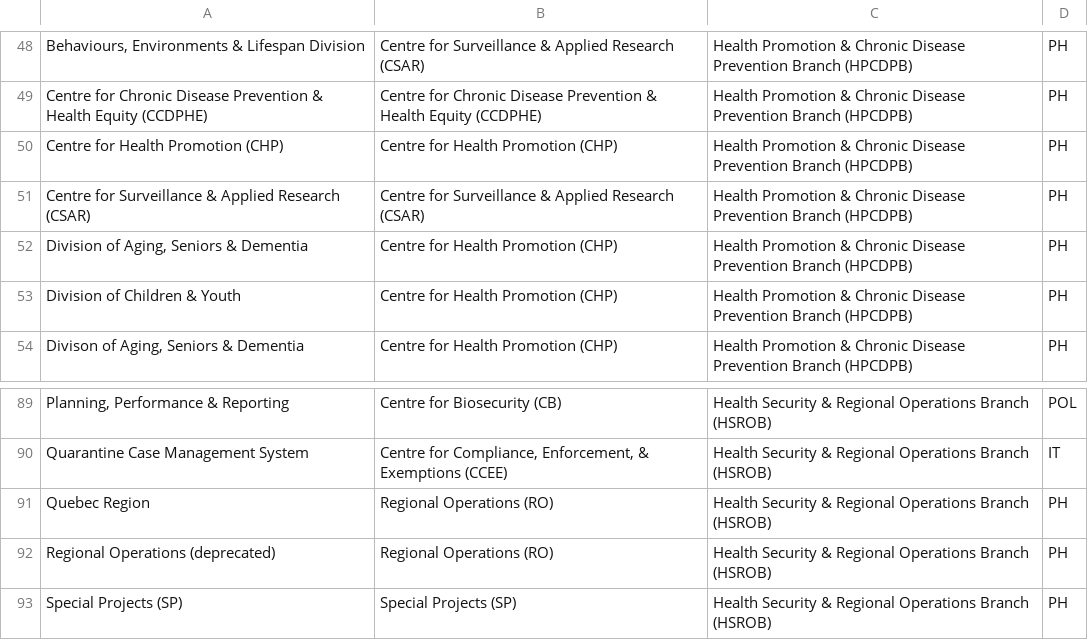
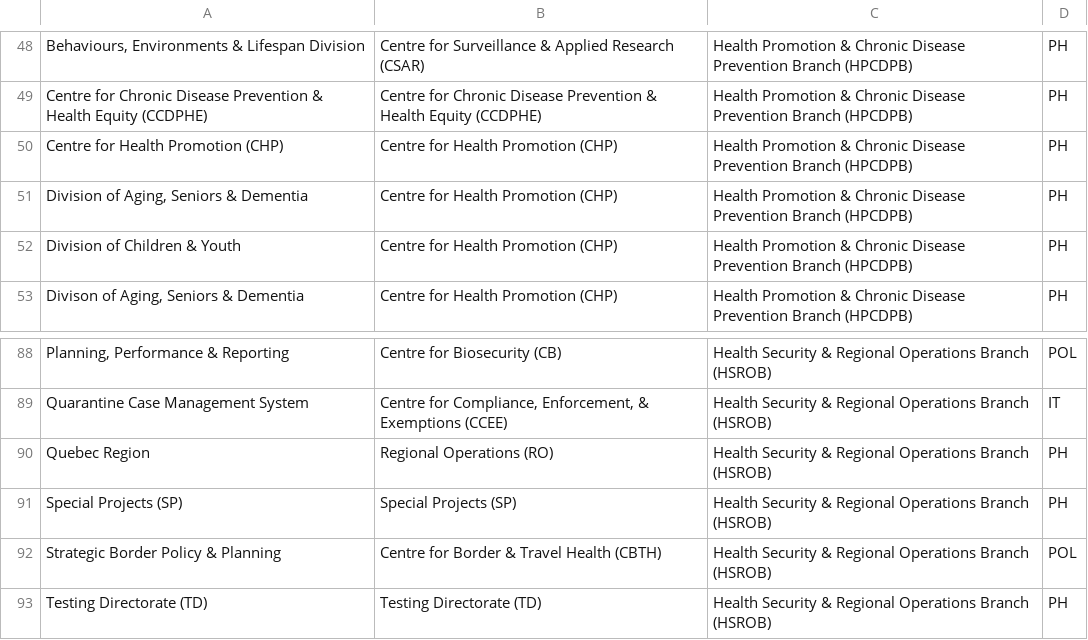
Before and after one commit to ToferC/epi_center, a CSV file: seeds/org_structure.csv, drawn as a sheet; only a part is shown, gaps mark what is left out; the shorter side is filled out with more unchanged rows.

Commit message:
tweaks to seeding from org structure

```diff
--- a/seeds/org_structure.csv
+++ b/seeds/org_structure.csv
@@ -50,3 +50,2 @@ Centre for Chronic Disease Prevention & Health Equity (CCDPHE),Centre for Chroni
 Centre for Health Promotion (CHP),Centre for Health Promotion (CHP),Health Promotion & Chronic Disease Prevention Branch (HPCDPB),PH
-Centre for Surveillance & Applied Research (CSAR),Centre for Surveillance & Applied Research (CSAR),Health Promotion & Chronic Disease Prevention Branch (HPCDPB),PH
 "Division of Aging, Seniors & Dementia",Centre for Health Promotion (CHP),Health Promotion & Chronic Disease Prevention Branch (HPCDPB),PH
@@ -91,3 +90,2 @@ Quarantine Case Management System,"Centre for Compliance, Enforcement, & Exempti
 Quebec Region,Regional Operations (RO),Health Security & Regional Operations Branch  (HSROB),PH
-Regional Operations (deprecated),Regional Operations (RO),Health Security & Regional Operations Branch  (HSROB),PH
 Special Projects (SP),Special Projects (SP),Health Security & Regional Operations Branch  (HSROB),PH
```
